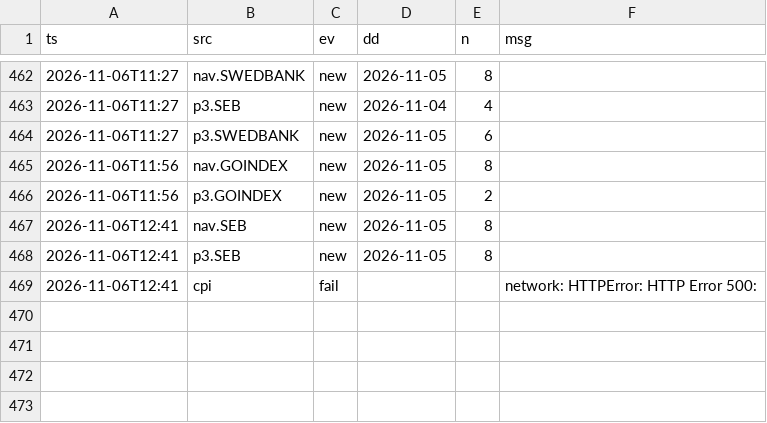
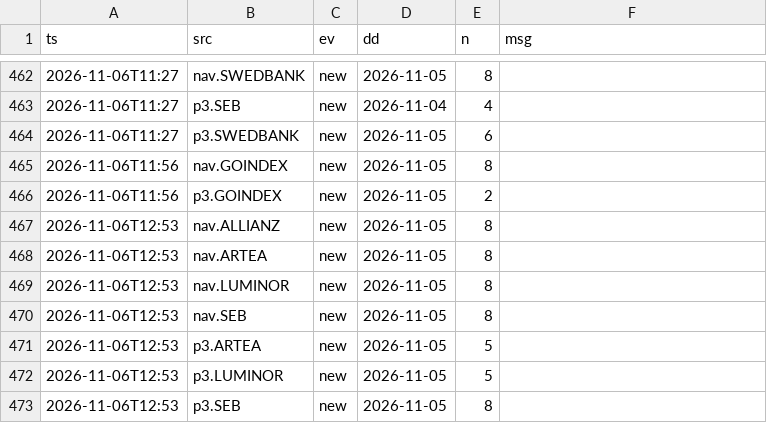
Before and after one commit to VytisCode/pension-fund-tracker, a CSV file: data/ops_log.csv, drawn as a sheet; only a part is shown, gaps mark what is left out.

```diff
--- a/data/ops_log.csv
+++ b/data/ops_log.csv
@@ -466,4 +466,8 @@ ts,src,ev,dd,n,msg
 2026-11-06T11:56,p3.GOINDEX,new,2026-11-05,2,
-2026-11-06T12:41,nav.SEB,new,2026-11-05,8,
-2026-11-06T12:41,p3.SEB,new,2026-11-05,8,
-2026-11-06T12:41,cpi,fail,,,network: HTTPError: HTTP Error 500:
+2026-11-06T12:53,nav.ALLIANZ,new,2026-11-05,8,
+2026-11-06T12:53,nav.ARTEA,new,2026-11-05,8,
+2026-11-06T12:53,nav.LUMINOR,new,2026-11-05,8,
+2026-11-06T12:53,nav.SEB,new,2026-11-05,8,
+2026-11-06T12:53,p3.ARTEA,new,2026-11-05,5,
+2026-11-06T12:53,p3.LUMINOR,new,2026-11-05,5,
+2026-11-06T12:53,p3.SEB,new,2026-11-05,8,
```
Also changed, not shown: 38 other files.
